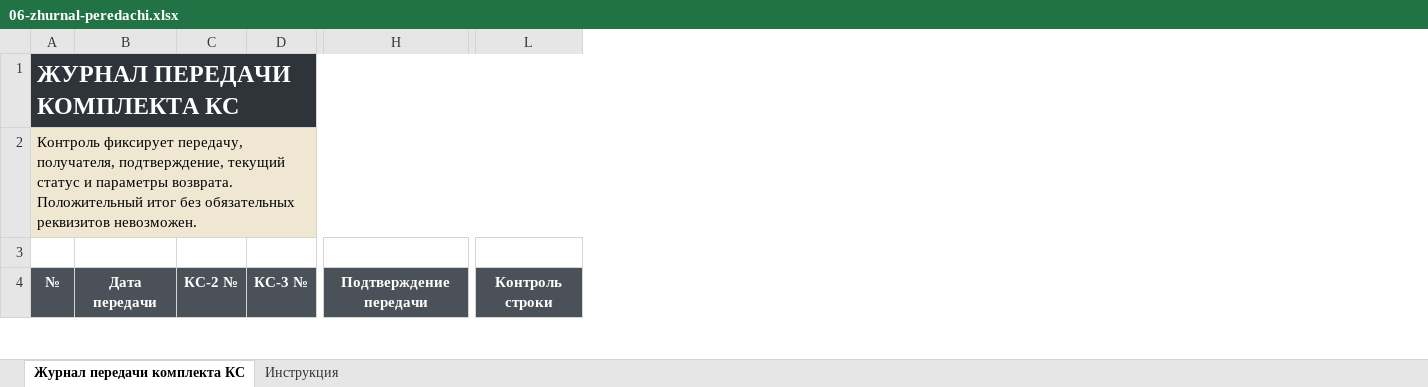
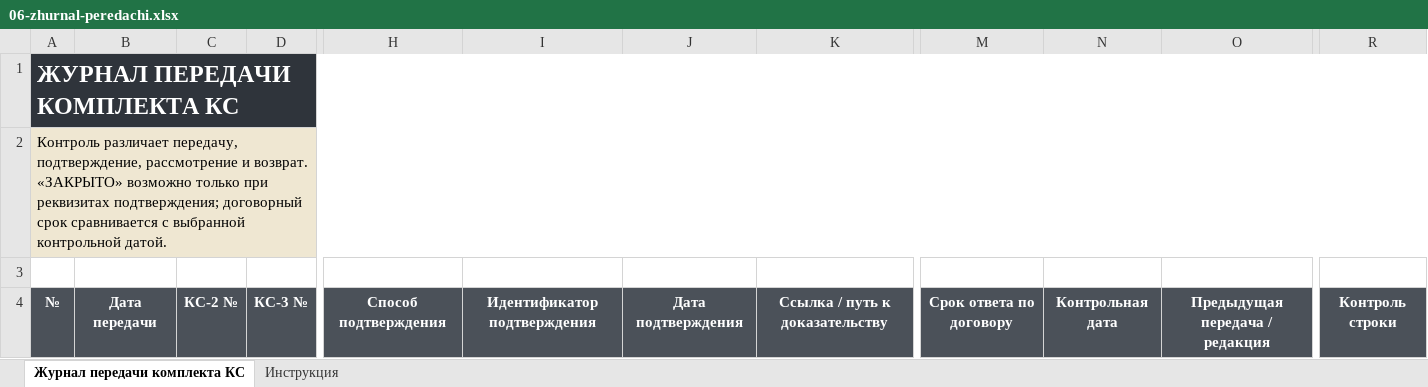
Before and after one commit to pmgpt12-arch/marzhavbetone.ru, an Excel workbook: tools/candidates/p3-full-11-preflight-20261015/candidate/06-zhurnal-peredachi.xlsx, sheet Журнал передачи комплекта КС, drawn as a sheet; only a part is shown, gaps mark what is left out; values as stored, in another font and other column widths than the file's, no borders; charts and pictures and conditional formats not drawn; removed rows and columns are numbered as before the commit, all else as after; the diff covers the shown part only; the diff names each change by its address in the sheet, - before the commit and + after, or states it on an @@ line.

```diff
--- a/tools/candidates/p3-full-11-preflight-20261015/candidate/06-zhurnal-peredachi.xlsx (sheet Журнал передачи комплекта КС)
+++ b/tools/candidates/p3-full-11-preflight-20261015/candidate/06-zhurnal-peredachi.xlsx (sheet Журнал передачи комплекта КС)
-column H, row 4: Подтверждение передачи
+column H, row 4: Способ подтверждения
+column I, row 4: Идентификатор подтверждения
+column J, row 4: Дата подтверждения
+column K, row 4: Ссылка / путь к доказательству
+column M, row 4: Срок ответа по договору
+column N, row 4: Контрольная дата
+column O, row 4: Предыдущая передача / редакция
-column L, row 4: Контроль строки
+column R, row 4: Контроль строки
-B1:D1 fill: #2F343B
+B1:D1 fill: none
-A2: Контроль фиксирует передачу, получателя, подтверждение, текущий статус и параметры возврата. Положительный итог без обязательных реквизитов невозможен.
+A2: Контроль различает передачу, подтверждение, рассмотрение и возврат. «ЗАКРЫТО» возможно только при реквизитах подтверждения; договорный срок сравнивается с выбранной контрольной датой.
-B2:D2 fill: #EFE7D2
+B2:D2 fill: none
```
Also changed, not shown: cell formats elsewhere in this sheet, sheet Инструкция, charts or pictures, 7 other files.
